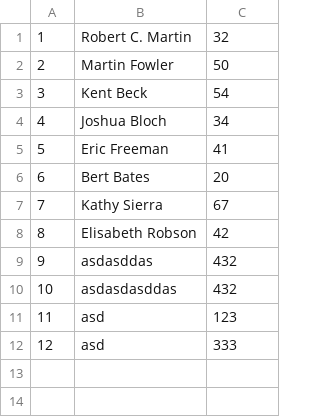
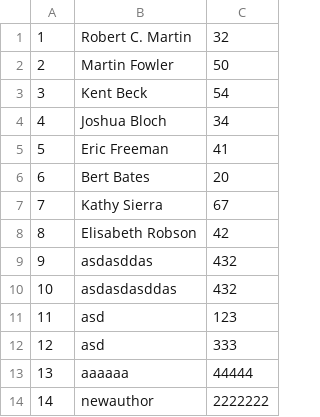
Before and after one commit to bartkornacki/bookstoreproject, a CSV file: authors.csv, drawn as a sheet; the diff names each change by its address in the sheet, - before the commit and + after, or states it on an @@ line.

```diff
--- a/authors.csv
+++ b/authors.csv
+row 13: 13 | aaaaaa | 44444
+row 14: 14 | newauthor | 2222222
```
Also changed, not shown: 11 other files.
